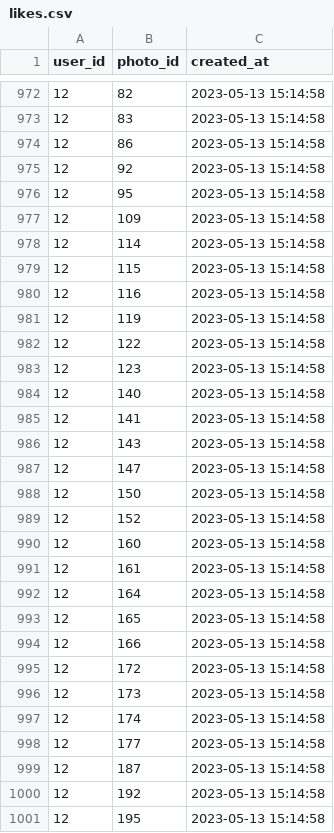
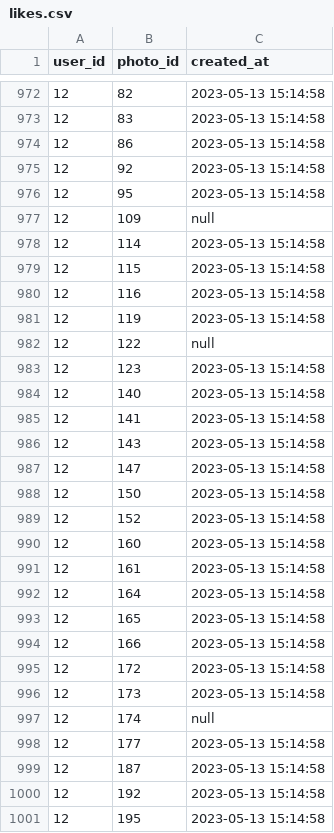
Before and after one commit to carmenntech/Pyspark-Udemy, a CSV file: Ejercicios/02-Ejercicios Dataframe/dataset/likes.csv, drawn as a sheet; only a part is shown, gaps mark what is left out; the diff covers the shown part only.

```diff
--- a/Ejercicios/02-Ejercicios Dataframe/dataset/likes.csv
+++ b/Ejercicios/02-Ejercicios Dataframe/dataset/likes.csv
@@ -976,3 +976,3 @@ user_id,photo_id,created_at
 12,95,"2023-05-13 15:14:58"
-12,109,"2023-05-13 15:14:58"
+12,109,null
 12,114,"2023-05-13 15:14:58"
@@ -981,3 +981,3 @@ user_id,photo_id,created_at
 12,119,"2023-05-13 15:14:58"
-12,122,"2023-05-13 15:14:58"
+12,122,null
 12,123,"2023-05-13 15:14:58"
@@ -996,3 +996,3 @@ user_id,photo_id,created_at
 12,173,"2023-05-13 15:14:58"
-12,174,"2023-05-13 15:14:58"
+12,174,null
 12,177,"2023-05-13 15:14:58"
```
Also changed, not shown: 12 edited cells elsewhere in this file, Ejercicios/02-Ejercicios Dataframe/dataset/users.csv.
